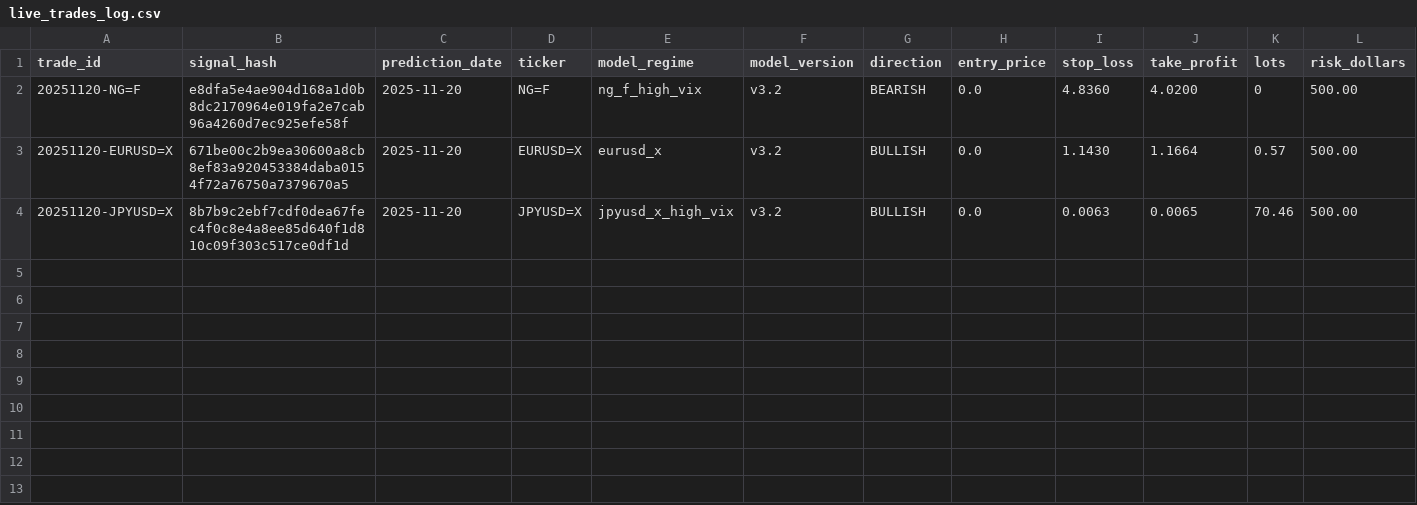
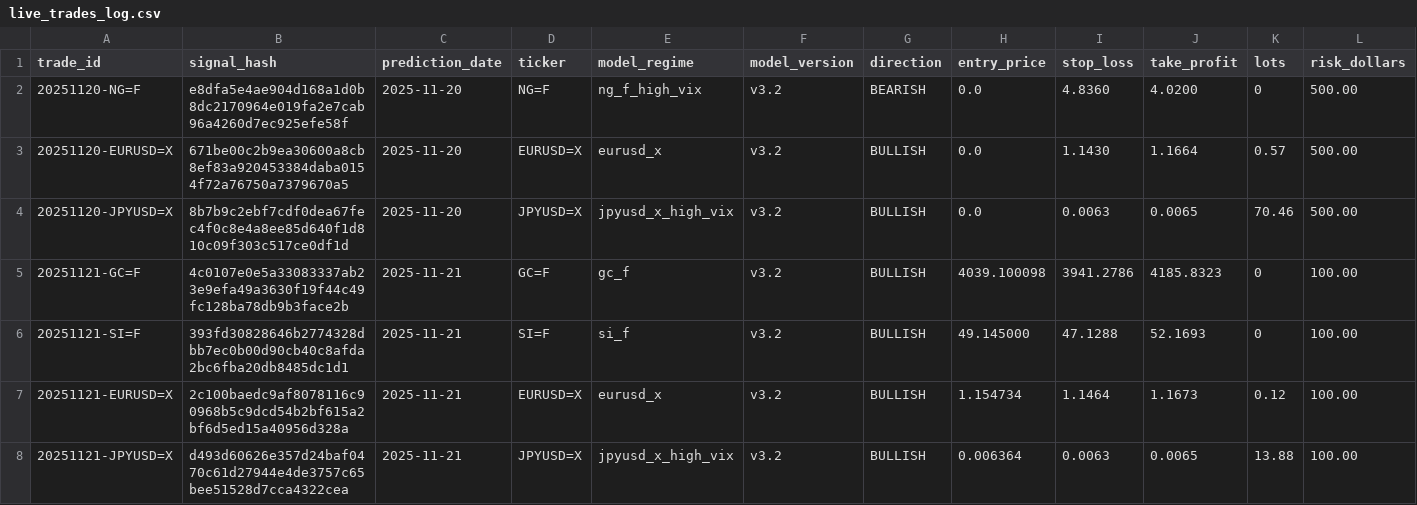
Before and after one commit to mndiweni04/mlTrader, a CSV file: logs/live_trades_log.csv, drawn as a sheet; only a part is shown; rows hold the shown columns only; the diff names each change by its address in the sheet, - before the commit and + after, or states it on an @@ line.

Commit message:
Bot: Update live trade log [skip ci]

```diff
--- a/logs/live_trades_log.csv
+++ b/logs/live_trades_log.csv
+row 5: 20251121-GC=F | 4c0107e0e5a33083337ab23e9efa49a3630f19f44c49fc128ba78db9b3face2b | 2025-11-21 | GC=F | gc_f | v3.2 | BULLISH | 4039.100098 | 3941.2786 | 4185.8323 | 0 | 100.00
+row 6: 20251121-SI=F | 393fd30828646b2774328dbb7ec0b00d90cb40c8afda2bc6fba20db8485dc1d1 | 2025-11-21 | SI=F | si_f | v3.2 | BULLISH | 49.145000 | 47.1288 | 52.1693 | 0 | 100.00
+row 7: 20251121-EURUSD=X | 2c100baedc9af8078116c90968b5c9dcd54b2bf615a2bf6d5ed15a40956d328a | 2025-11-21 | EURUSD=X | eurusd_x | v3.2 | BULLISH | 1.154734 | 1.1464 | 1.1673 | 0.12 | 100.00
+row 8: 20251121-JPYUSD=X | d493d60626e357d24baf0470c61d27944e4de3757c65bee51528d7cca4322cea | 2025-11-21 | JPYUSD=X | jpyusd_x_high_vix | v3.2 | BULLISH | 0.006364 | 0.0063 | 0.0065 | 13.88 | 100.00
```
